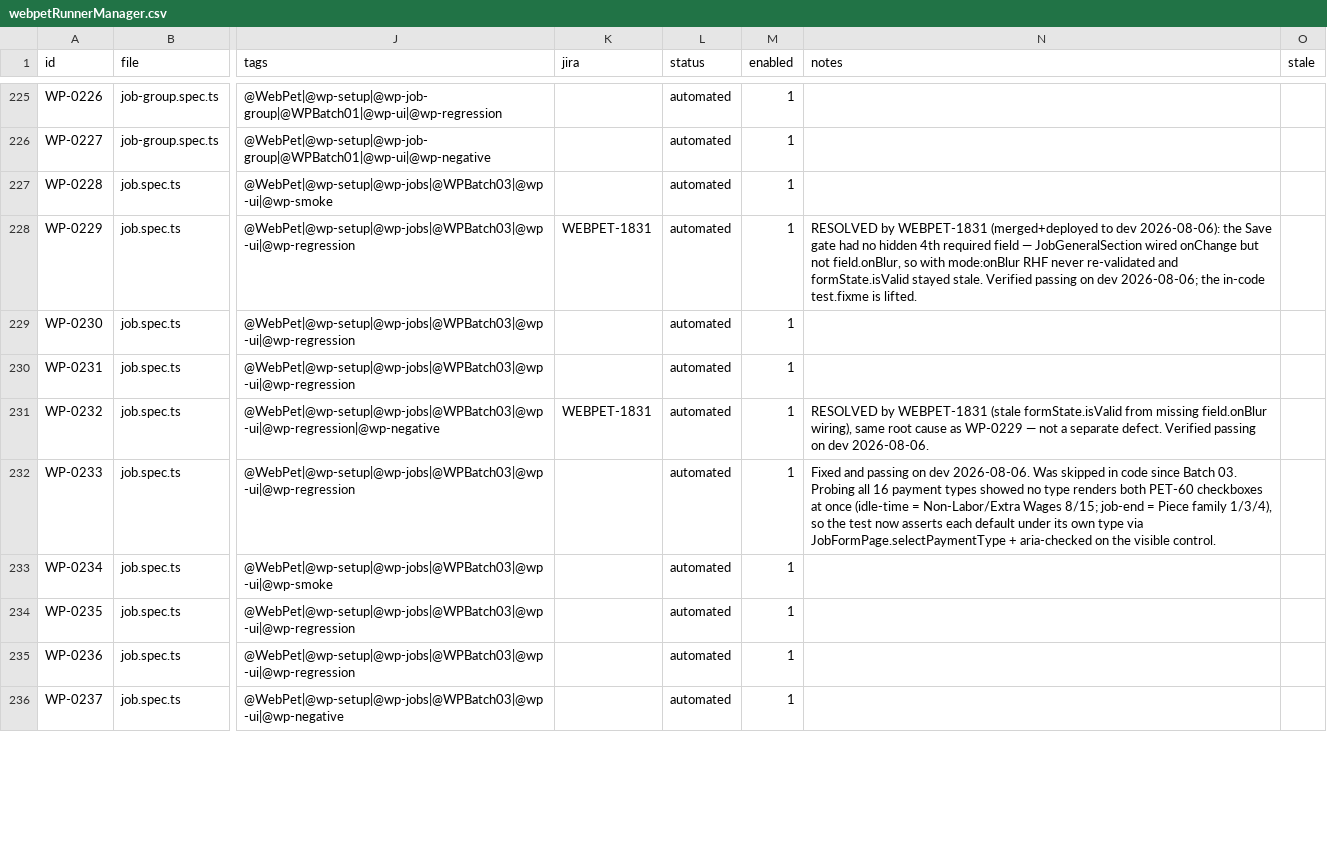
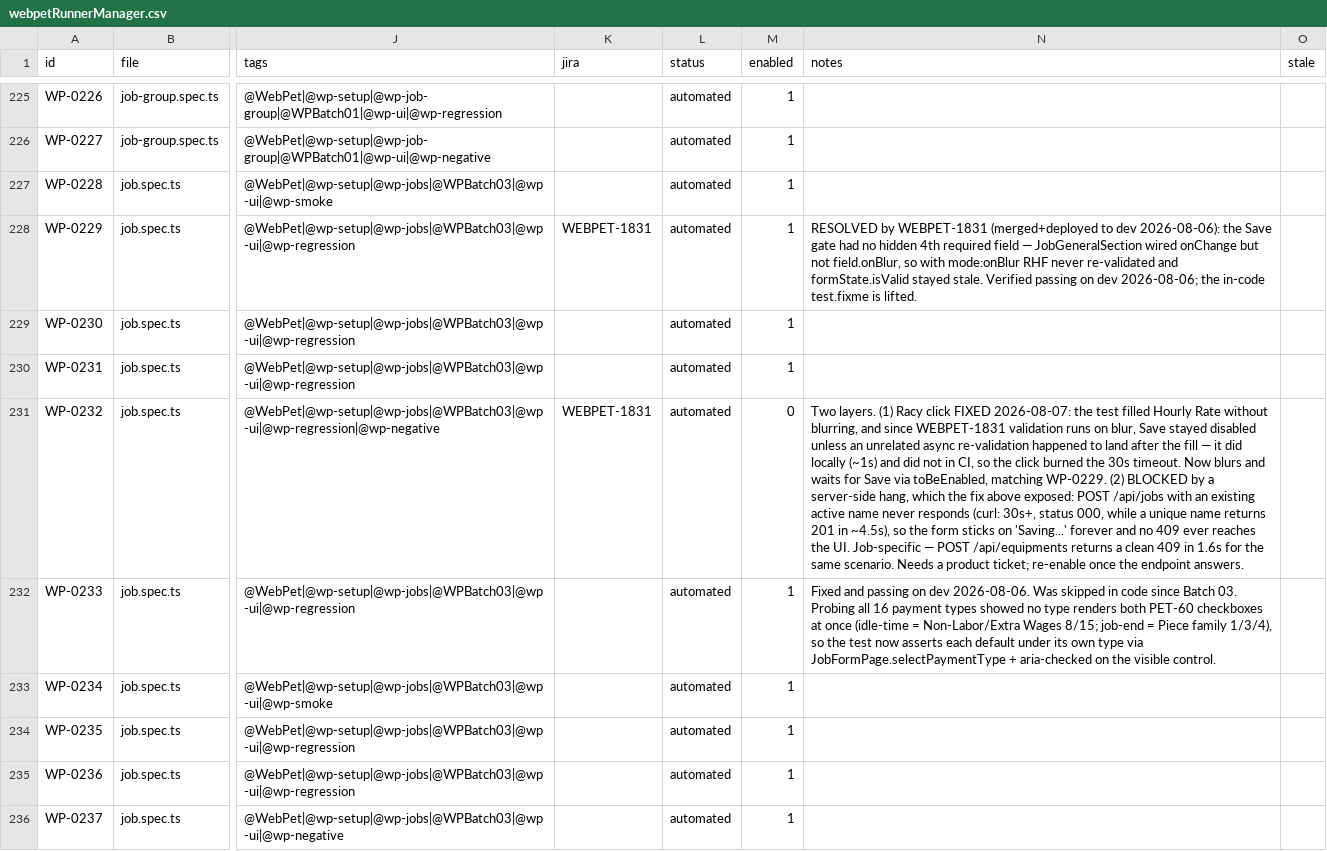
Before and after one commit to orangeenterprisesinc/playwright-test-suite, a CSV file: src/data/webpet/webpetRunnerManager.csv, drawn as a sheet; only a part is shown, gaps mark what is left out; the diff names each change by its address in the sheet, - before the commit and + after, or states it on an @@ line.

```diff
--- a/src/data/webpet/webpetRunnerManager.csv
+++ b/src/data/webpet/webpetRunnerManager.csv
-M231 (enabled): 1
+M231 (enabled): 0
-N231 (notes): RESOLVED by WEBPET-1831 (stale formState.isValid from missing field.onBlur wiring), same root cause as WP-0229 — not a separate defect. Verified passing on dev 2026-08-06.
+N231 (notes): Two layers. (1) Racy click FIXED 2026-08-07: the test filled Hourly Rate without blurring, and since WEBPET-1831 validation runs on blur, Save stayed disabled unless an unrelated async re-validation happened to land after the fill — it did locally (~1s) and did not in CI, so the click burned the 30s timeout. Now blurs and waits for Save via toBeEnabled, matching WP-0229. (2) BLOCKED by a server-side hang, which the fix above exposed: POST /api/jobs with an existing active name never responds (curl: 30s+, status 000, while a unique name returns 201 in ~4.5s), so the form sticks on 'Saving...' forever and no 409 ever reaches the UI. Job-specific — POST /api/equipments returns a clean 409 in 1.6s for the same scenario. Needs a product ticket; re-enable once the endpoint answers.
```
Also changed, not shown: 3 other files.
